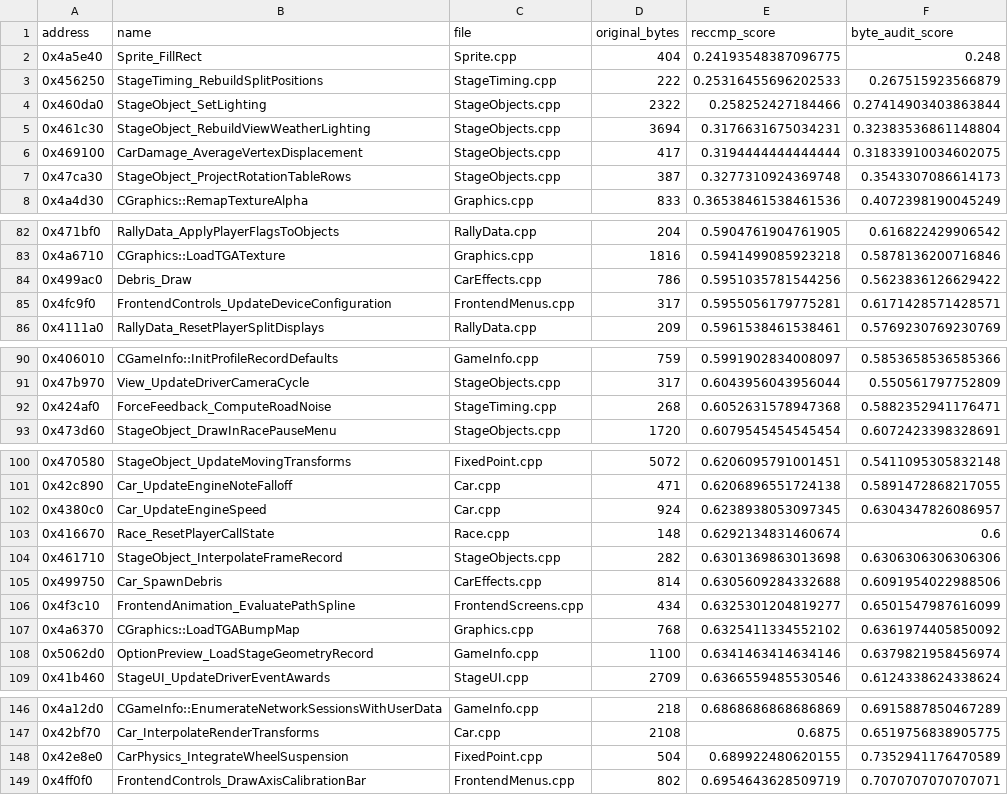
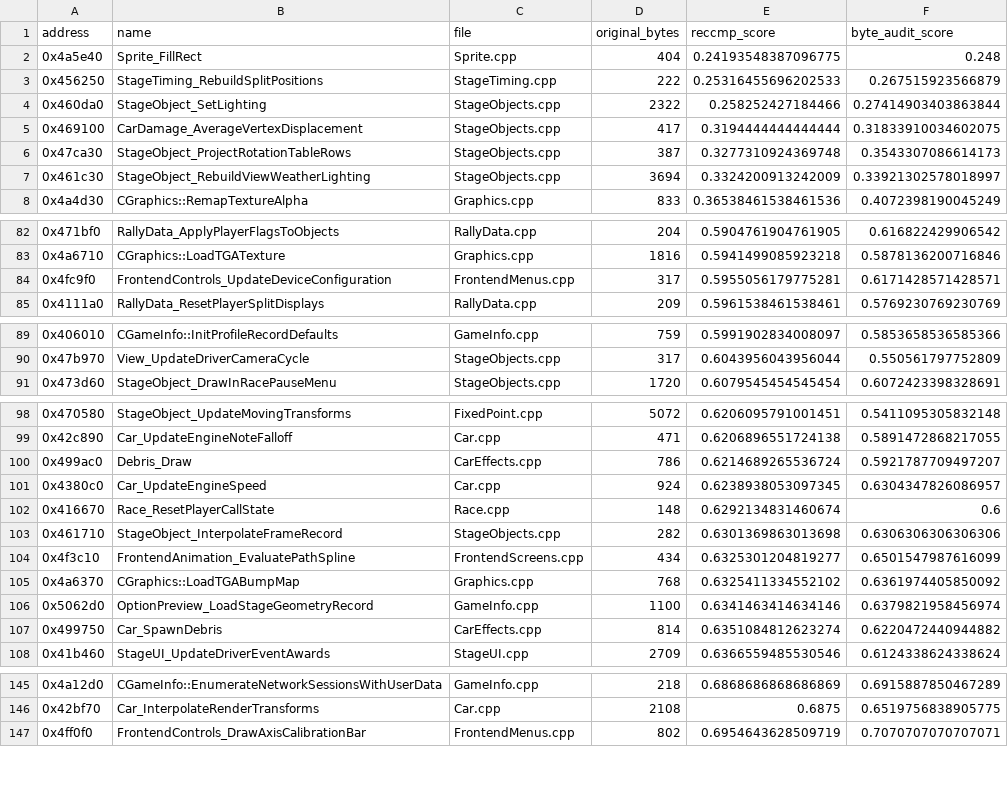
Before and after one commit to pablocpas/CMR2Decomp, a TSV file: CMR2PROGRESS/nonmatching.tsv, drawn as a sheet; only a part is shown, gaps mark what is left out; the diff covers the shown part only.

Commit message:
Wave 1: four byte-exact functions from the ten-worker matching campaign
- 0x42e8e0 CarPhysics_IntegrateWheelSuspension (FixedPoint.cpp, 73.53% -> exact):
  a FixVector of deltas has to be materialised component by component into an
  explicit temp (t = a - b; d = t - mid) instead of writing d = (a - b) - mid,
  which MSVC6 folds into the dependent expression; and the inline-asm helper home
  for a member operand needs a reused local (f = v.y; f = FixMul(f, k)).
- 0x465530 CarSkid_ClearWheelTrails (StageObjects.cpp, 96.77% -> exact): the
  trailing clear is a do/while that advances a SECOND pointer local (q = p; ...;
  p = q) with a signed pointer compare; one pointer local kept the anchor in edx
  with no copy chain and emitted add edx,0x30 plus an unsigned jb.
- 0x424af0 ForceFeedback_ComputeRoadNoise (StageTiming.cpp, 58.82% -> exact):
  split x = FixMul(a, b) + field; into two statements, so MSVC6 emits
  add eax,[mem] instead of homing the sum; assign the accumulator before the
  other FixMul operand so slot and operand order follow the source order.
- 0x455e60 StageTiming_Reset (96.67% -> exact): the split times are a member of
  StageSplitState, and the aliasing across the tables is what keeps MSVC6 from
  folding the nested zero fill into one rep stosd, so the volatile workaround
  goes; the zero store is also the LAST statement of the loop body, after the
  three byte stores (mov dword ptr [edx-4],0 with add edx,4 in between).
  differential_split_standings.py and differential_rally_times.py resolve
  0x542198 through the shared member() helper, moved into Drawing next to addr().

Improvements: 0x4b9f20 84.21 -> 85.71, 0x461c30 32.38 -> 33.92, 0x435470
66.79 -> 67.10 (two statements decompilation had dropped: the inner
FixMul(0x10000, 0x13333) and a cornerLoad store emitted in both inner branches),
0x4af120 96.47 -> 97.46 (member operand homed through a reused local), 0x4e0770
76.07 -> 76.55 (3-way constant if/else chain is a switch), 0x499750 60.92 ->
62.20 (byte-difference address instead of an element ptrdiff over 12-byte
FixVector), 0x499ac0 56.24 -> 59.22 (biased pointer walks, signed (int) compares).

Perfect match 52.61% -> 52.72%; fuzzy 93.41% -> 93.43%; 2870 byte-exact (+4),
494 pending, 0 data issues, suite 88/88, no exact function lost.

Co-Authored-By: omp <noreply@omp.local>

```diff
--- a/CMR2PROGRESS/nonmatching.tsv
+++ b/CMR2PROGRESS/nonmatching.tsv
@@ -4,5 +4,5 @@ address	name	file	original_bytes	reccmp_score	byte_audit_score
 0x460da0	StageObject_SetLighting	StageObjects.cpp	2322	0.258252427184466	0.27414903403863844
-0x461c30	StageObject_RebuildViewWeatherLighting	StageObjects.cpp	3694	0.3176631675034231	0.32383536861148804
 0x469100	CarDamage_AverageVertexDisplacement	StageObjects.cpp	417	0.3194444444444444	0.31833910034602075
 0x47ca30	StageObject_ProjectRotationTableRows	StageObjects.cpp	387	0.3277310924369748	0.3543307086614173
+0x461c30	StageObject_RebuildViewWeatherLighting	StageObjects.cpp	3694	0.3324200913242009	0.33921302578018997
 0x4a4d30	CGraphics::RemapTextureAlpha	Graphics.cpp	833	0.36538461538461536	0.4072398190045249
@@ -83,3 +83,2 @@ address	name	file	original_bytes	reccmp_score	byte_audit_score
 0x4a6710	CGraphics::LoadTGATexture	Graphics.cpp	1816	0.5941499085923218	0.5878136200716846
-0x499ac0	Debris_Draw	CarEffects.cpp	786	0.5951035781544256	0.5623836126629422
 0x4fc9f0	FrontendControls_UpdateDeviceConfiguration	FrontendMenus.cpp	317	0.5955056179775281	0.6171428571428571
@@ -91,3 +90,2 @@ address	name	file	original_bytes	reccmp_score	byte_audit_score
 0x47b970	View_UpdateDriverCameraCycle	StageObjects.cpp	317	0.6043956043956044	0.550561797752809
-0x424af0	ForceFeedback_ComputeRoadNoise	StageTiming.cpp	268	0.6052631578947368	0.5882352941176471
 0x473d60	StageObject_DrawInRacePauseMenu	StageObjects.cpp	1720	0.6079545454545454	0.6072423398328691
@@ -101,2 +99,3 @@ address	name	file	original_bytes	reccmp_score	byte_audit_score
 0x42c890	Car_UpdateEngineNoteFalloff	Car.cpp	471	0.6206896551724138	0.5891472868217055
+0x499ac0	Debris_Draw	CarEffects.cpp	786	0.6214689265536724	0.5921787709497207
 0x4380c0	Car_UpdateEngineSpeed	Car.cpp	924	0.6238938053097345	0.6304347826086957
@@ -104,3 +103,2 @@ address	name	file	original_bytes	reccmp_score	byte_audit_score
 0x461710	StageObject_InterpolateFrameRecord	StageObjects.cpp	282	0.6301369863013698	0.6306306306306306
-0x499750	Car_SpawnDebris	CarEffects.cpp	814	0.6305609284332688	0.6091954022988506
 0x4f3c10	FrontendAnimation_EvaluatePathSpline	FrontendScreens.cpp	434	0.6325301204819277	0.6501547987616099
@@ -108,2 +106,3 @@ address	name	file	original_bytes	reccmp_score	byte_audit_score
 0x5062d0	OptionPreview_LoadStageGeometryRecord	GameInfo.cpp	1100	0.6341463414634146	0.6379821958456974
+0x499750	Car_SpawnDebris	CarEffects.cpp	814	0.6351084812623274	0.6220472440944882
 0x41b460	StageUI_UpdateDriverEventAwards	StageUI.cpp	2709	0.6366559485530546	0.6124338624338624
@@ -147,3 +146,2 @@ address	name	file	original_bytes	reccmp_score	byte_audit_score
 0x42bf70	Car_InterpolateRenderTransforms	Car.cpp	2108	0.6875	0.6519756838905775
-0x42e8e0	CarPhysics_IntegrateWheelSuspension	FixedPoint.cpp	504	0.689922480620155	0.7352941176470589
 0x4ff0f0	FrontendControls_DrawAxisCalibrationBar	FrontendMenus.cpp	802	0.6954643628509719	0.7070707070707071
```
Also changed, not shown: 4 added rows and 6 removed rows elsewhere in this file, 14 other files.
